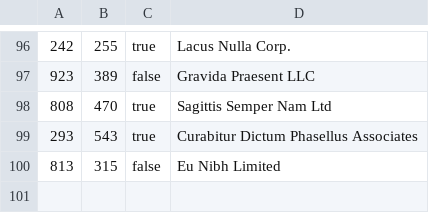
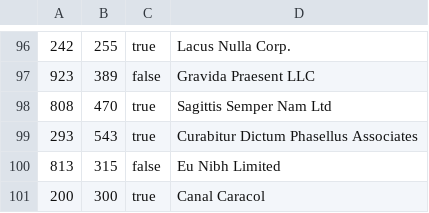
Before and after one commit to gajokremer/jfx-Billboards, a CSV file: data/BillboardDataExported.csv, drawn as a sheet; only a part is shown, gaps mark what is left out.

Commit message:
Program can now overwrite .csv file to add new Billboards generated by the user.

```diff
--- a/data/BillboardDataExported.csv
+++ b/data/BillboardDataExported.csv
@@ -100 +100,2 @@
 813|315|false|Eu Nibh Limited
+200|300|true|Canal Caracol
```
Also changed, not shown: 13 other files.
